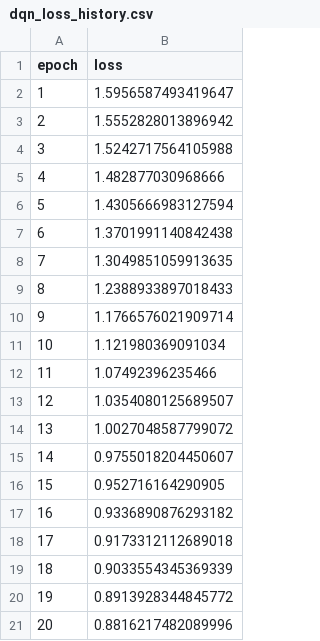
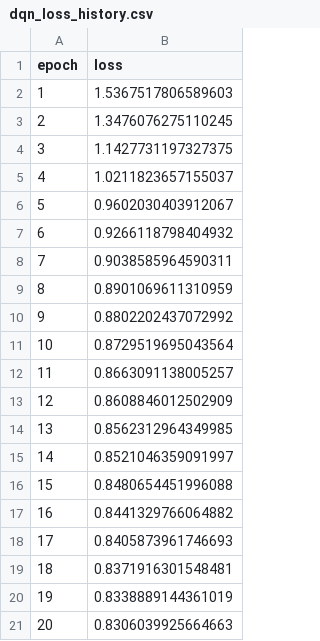
Before and after one commit to imadbenmadi/dslab2, a CSV file: pcnme/experiments/results/pretraining/dqn_loss_history.csv, drawn as a sheet.

```diff
--- a/pcnme/experiments/results/pretraining/dqn_loss_history.csv
+++ b/pcnme/experiments/results/pretraining/dqn_loss_history.csv
@@ -1,21 +1,21 @@
 epoch,loss
-1,1.5956587493419647
-2,1.5552828013896942
-3,1.5242717564105988
-4,1.482877030968666
-5,1.4305666983127594
-6,1.3701991140842438
-7,1.3049851059913635
-8,1.2388933897018433
-9,1.1766576021909714
-10,1.121980369091034
-11,1.07492396235466
-12,1.0354080125689507
-13,1.0027048587799072
-14,0.9755018204450607
-15,0.952716164290905
-16,0.9336890876293182
-17,0.9173312112689018
-18,0.9033554345369339
-19,0.8913928344845772
-20,0.8816217482089996
+1,1.5367517806589603
+2,1.3476076275110245
+3,1.1427731197327375
+4,1.0211823657155037
+5,0.9602030403912067
+6,0.9266118798404932
+7,0.9038585964590311
+8,0.8901069611310959
+9,0.8802202437072992
+10,0.8729519695043564
+11,0.8663091138005257
+12,0.8608846012502909
+13,0.8562312964349985
+14,0.8521046359091997
+15,0.8480654451996088
+16,0.8441329766064882
+17,0.8405873961746693
+18,0.8371916301548481
+19,0.8338889144361019
+20,0.8306039925664663
```
Also changed, not shown: 40 other files.
